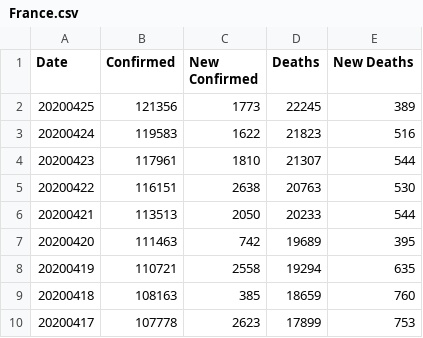
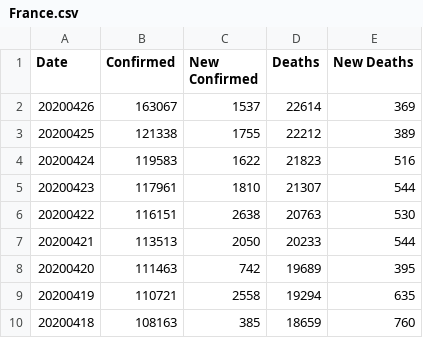
Before and after one commit to comcat/DA, a CSV file: data/covid-19-who/France.csv, drawn as a sheet; only a part is shown; the shorter side is filled out with more unchanged rows.

```diff
--- a/data/covid-19-who/France.csv
+++ b/data/covid-19-who/France.csv
@@ -1,3 +1,4 @@
 Date,Confirmed,New Confirmed,Deaths,New Deaths
-20200425,121356,1773,22245,389
+20200426,163067,1537,22614,369
+20200425,121338,1755,22212,389
 20200424,119583,1622,21823,516
```
Also changed, not shown: data/covid-19-who/Italy.csv, data/covid-19-who/Spain.csv, 1 other file.
